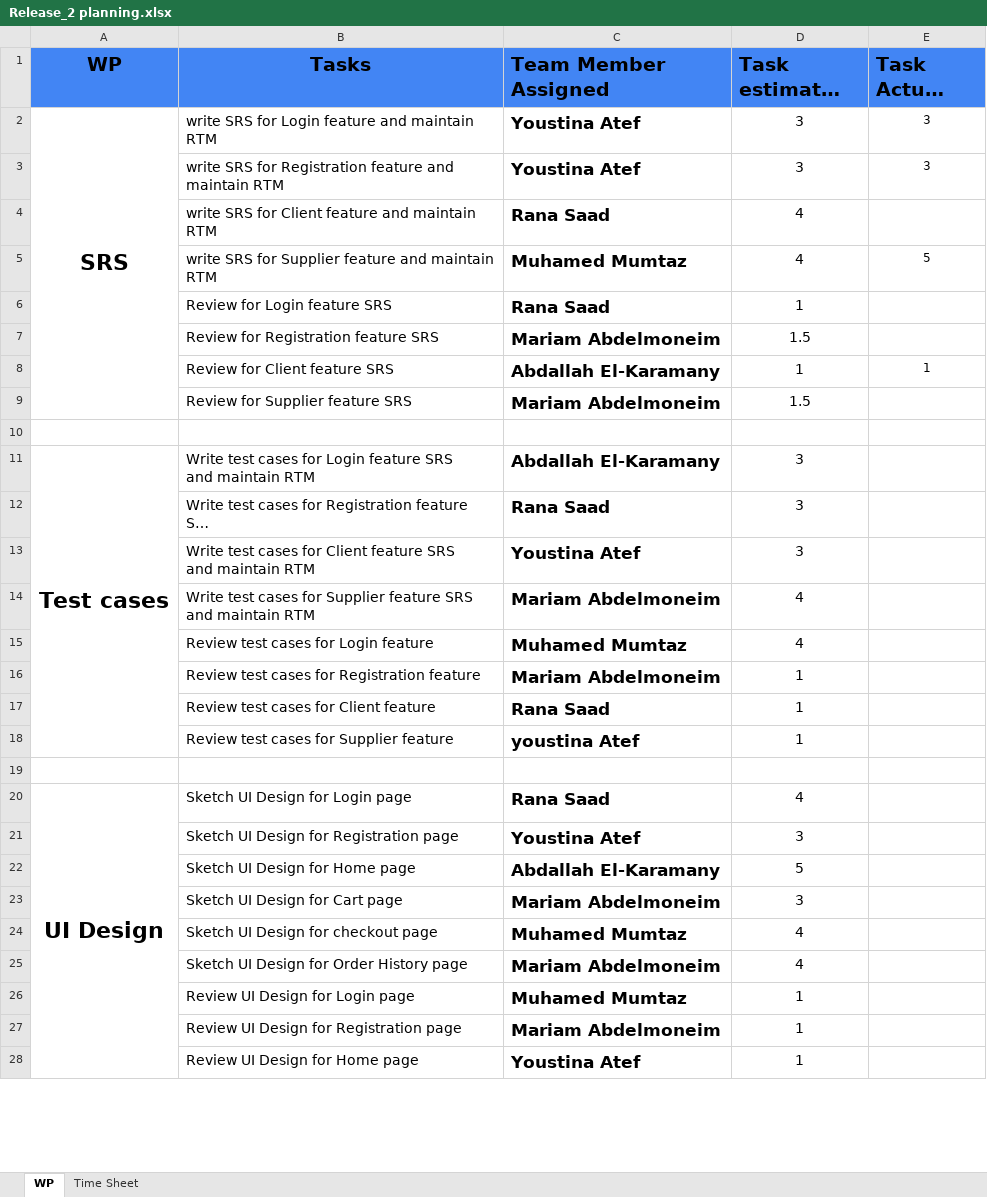
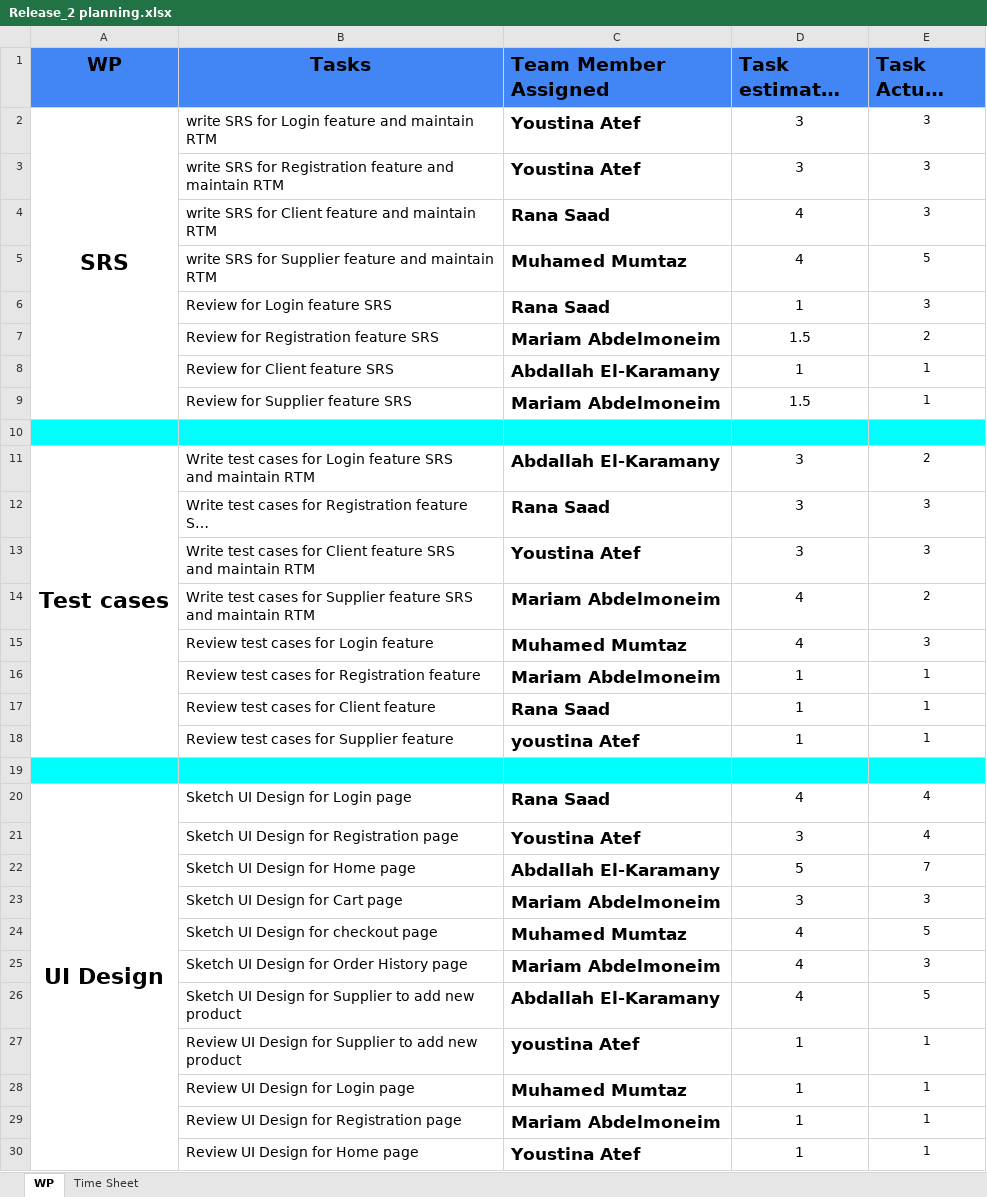
Before and after one commit to abdallahEl-Karamany/Online-Mobile-Store-WebSite, an Excel workbook: Release Planning/Release_2 planning.xlsx, sheet WP, drawn as a sheet; only a part is shown; long unchanged cells end in …; values as stored, in another font and other column widths than the file's, no borders; addresses are those after the commit; the diff covers the shown part only; the diff names each change by its address in the sheet, - before the commit and + after, or states it on an @@ line.

```diff
--- a/Release Planning/Release_2 planning.xlsx (sheet WP)
+++ b/Release Planning/Release_2 planning.xlsx (sheet WP)
-E4 (Task Actual hours): (empty)
+E4 (Task Actual hours): 3
-E6 (Task Actual hours): (empty)
+E6 (Task Actual hours): 3
-E7 (Task Actual hours): (empty)
+E7 (Task Actual hours): 2
-E9 (Task Actual hours): (empty)
+E9 (Task Actual hours): 1
-A10:E10 fill: none
+A10:E10 fill: #00FFFF
-E11 (Task Actual hours): (empty)
+E11 (Task Actual hours): 2
-E12:E13 (Task Actual hours): (empty)
+E12:E13 (Task Actual hours): 3
-E14 (Task Actual hours): (empty)
+E14 (Task Actual hours): 2
-E15 (Task Actual hours): (empty)
+E15 (Task Actual hours): 3
-E16:E18 (Task Actual hours): (empty)
+E16:E18 (Task Actual hours): 1
-A19:E19 fill: none
+A19:E19 fill: #00FFFF
-E20:E21 (Task Actual hours): (empty)
+E20:E21 (Task Actual hours): 4
-E22 (Task Actual hours): (empty)
+E22 (Task Actual hours): 7
-E23 (Task Actual hours): (empty)
+E23 (Task Actual hours): 3
-E24 (Task Actual hours): (empty)
+E24 (Task Actual hours): 5
-E25 (Task Actual hours): (empty)
+E25 (Task Actual hours): 3
+row 26:  | Sketch UI Design for Supplier to add new product | Abdallah El-Karamany | 4 | 5
+row 27:  | Review UI Design for Supplier to add new product | youstina Atef | 1 | 1
-E28:E30 (Task Actual hours): (empty)
+E28:E30 (Task Actual hours): 1
```
Also changed, not shown: 1 added row and 7 edited cells elsewhere in this sheet, sheet Time Sheet.
